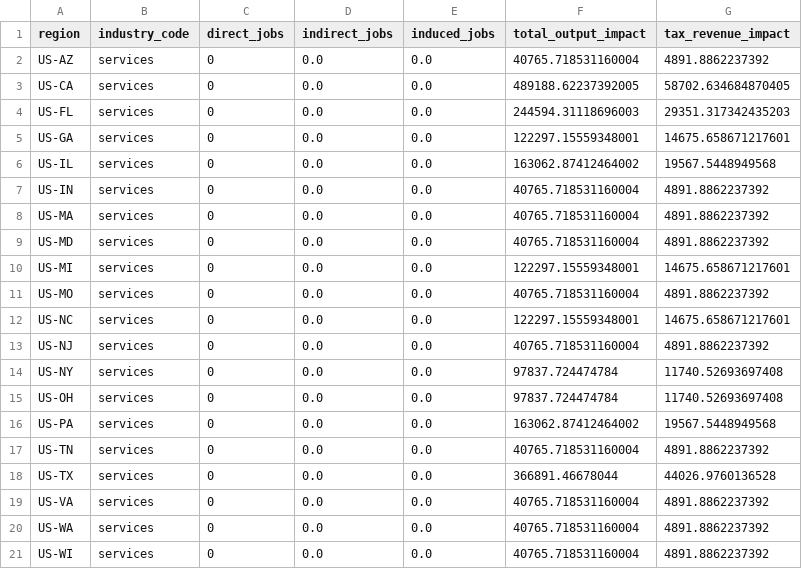
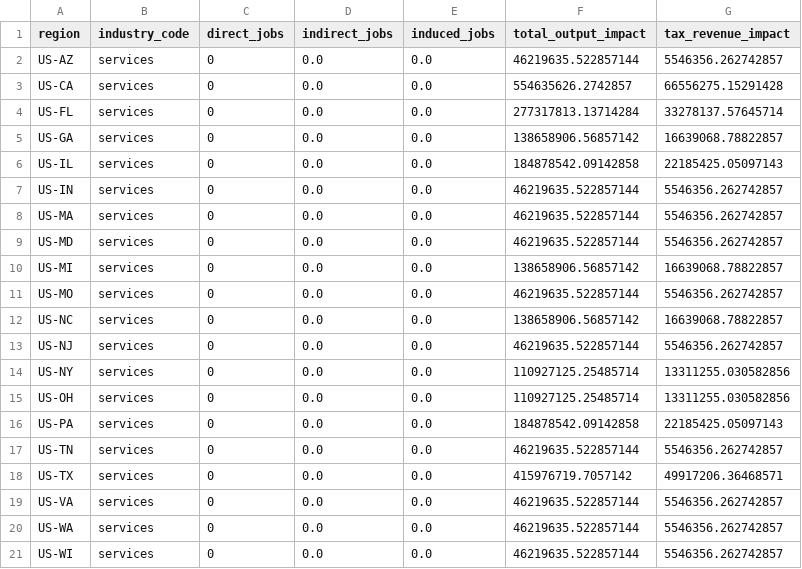
Before and after one commit to savar25/trade-data, a CSV file: year/2020/US/domestic/state_industry_impacts.csv, drawn as a sheet.

Commit message:
Update 2020 US domestic BEA outputs interstate data

```diff
--- a/year/2020/US/domestic/state_industry_impacts.csv
+++ b/year/2020/US/domestic/state_industry_impacts.csv
@@ -1,21 +1,21 @@
 region,industry_code,direct_jobs,indirect_jobs,induced_jobs,total_output_impact,tax_revenue_impact
-US-AZ,services,0,0.0,0.0,40765.718531160004,4891.8862237392
-US-CA,services,0,0.0,0.0,489188.62237392005,58702.634684870405
-US-FL,services,0,0.0,0.0,244594.31118696003,29351.317342435203
-US-GA,services,0,0.0,0.0,122297.15559348001,14675.658671217601
-US-IL,services,0,0.0,0.0,163062.87412464002,19567.5448949568
-US-IN,services,0,0.0,0.0,40765.718531160004,4891.8862237392
-US-MA,services,0,0.0,0.0,40765.718531160004,4891.8862237392
-US-MD,services,0,0.0,0.0,40765.718531160004,4891.8862237392
-US-MI,services,0,0.0,0.0,122297.15559348001,14675.658671217601
-US-MO,services,0,0.0,0.0,40765.718531160004,4891.8862237392
-US-NC,services,0,0.0,0.0,122297.15559348001,14675.658671217601
-US-NJ,services,0,0.0,0.0,40765.718531160004,4891.8862237392
-US-NY,services,0,0.0,0.0,97837.724474784,11740.52693697408
-US-OH,services,0,0.0,0.0,97837.724474784,11740.52693697408
-US-PA,services,0,0.0,0.0,163062.87412464002,19567.5448949568
-US-TN,services,0,0.0,0.0,40765.718531160004,4891.8862237392
-US-TX,services,0,0.0,0.0,366891.46678044,44026.9760136528
-US-VA,services,0,0.0,0.0,40765.718531160004,4891.8862237392
-US-WA,services,0,0.0,0.0,40765.718531160004,4891.8862237392
-US-WI,services,0,0.0,0.0,40765.718531160004,4891.8862237392
+US-AZ,services,0,0.0,0.0,46219635.522857144,5546356.262742857
+US-CA,services,0,0.0,0.0,554635626.2742857,66556275.15291428
+US-FL,services,0,0.0,0.0,277317813.13714284,33278137.57645714
+US-GA,services,0,0.0,0.0,138658906.56857142,16639068.78822857
+US-IL,services,0,0.0,0.0,184878542.09142858,22185425.05097143
+US-IN,services,0,0.0,0.0,46219635.522857144,5546356.262742857
+US-MA,services,0,0.0,0.0,46219635.522857144,5546356.262742857
+US-MD,services,0,0.0,0.0,46219635.522857144,5546356.262742857
+US-MI,services,0,0.0,0.0,138658906.56857142,16639068.78822857
+US-MO,services,0,0.0,0.0,46219635.522857144,5546356.262742857
+US-NC,services,0,0.0,0.0,138658906.56857142,16639068.78822857
+US-NJ,services,0,0.0,0.0,46219635.522857144,5546356.262742857
+US-NY,services,0,0.0,0.0,110927125.25485714,13311255.030582856
+US-OH,services,0,0.0,0.0,110927125.25485714,13311255.030582856
+US-PA,services,0,0.0,0.0,184878542.09142858,22185425.05097143
+US-TN,services,0,0.0,0.0,46219635.522857144,5546356.262742857
+US-TX,services,0,0.0,0.0,415976719.7057142,49917206.36468571
+US-VA,services,0,0.0,0.0,46219635.522857144,5546356.262742857
+US-WA,services,0,0.0,0.0,46219635.522857144,5546356.262742857
+US-WI,services,0,0.0,0.0,46219635.522857144,5546356.262742857
```
Also changed, not shown: year/2020/flow.csv, 7 other files.
